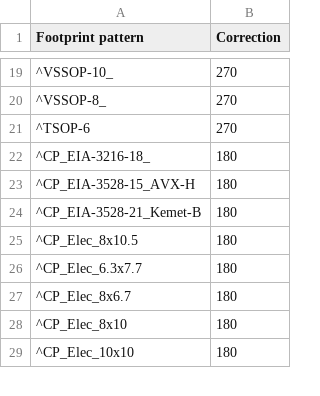
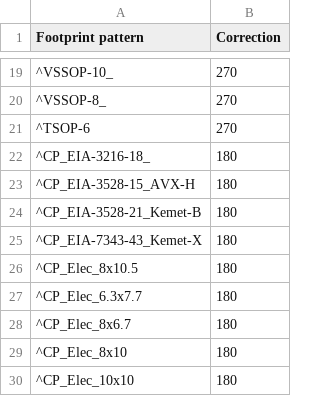
Before and after one commit to matthewlai/JLCKicadTools, a CSV file: jlc_kicad_tools/cpl_rotations_db.csv, drawn as a sheet; only a part is shown, gaps mark what is left out; the diff names each change by its address in the sheet, - before the commit and + after, or states it on an @@ line.

Commit message:
CP_EIA-7343-43_Kemet-X fix rotation

```diff
--- a/jlc_kicad_tools/cpl_rotations_db.csv
+++ b/jlc_kicad_tools/cpl_rotations_db.csv
+row 25: ^CP_EIA-7343-43_Kemet-X | 180
```
